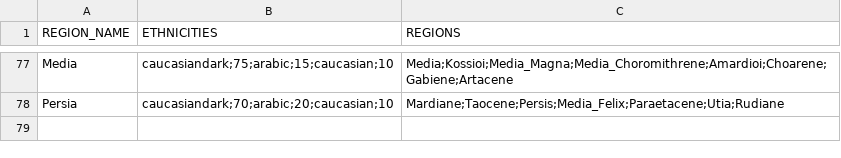
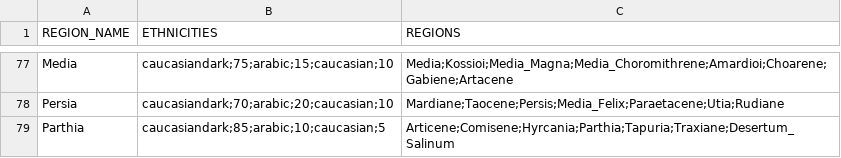
Before and after one commit to DwangDistracted/RTWR-Imperatoris-Mundi, a CSV file: Work in Progress/Tools/region_ethnicities.csv, drawn as a sheet; only a part is shown, gaps mark what is left out; the diff names each change by its address in the sheet, - before the commit and + after, or states it on an @@ line.

Commit message:
Added Parthian Region

```diff
--- a/Work in Progress/Tools/region_ethnicities.csv
+++ b/Work in Progress/Tools/region_ethnicities.csv
+row 79: Parthia | caucasiandark;85;arabic;10;caucasian;5 | Articene;Comisene;Hyrcania;Parthia;Tapuria;Traxiane;Desertum_Salinum
```
Also changed, not shown: 12 other files.
